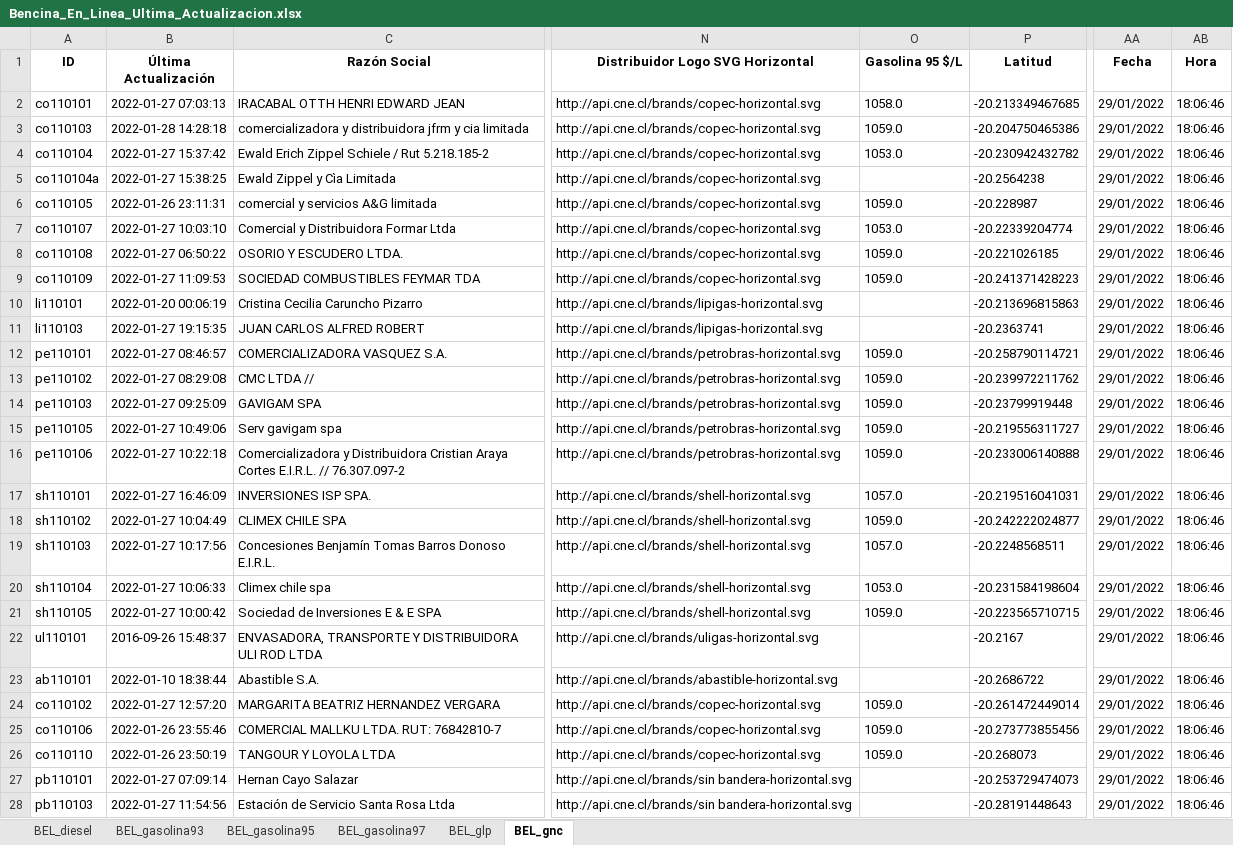
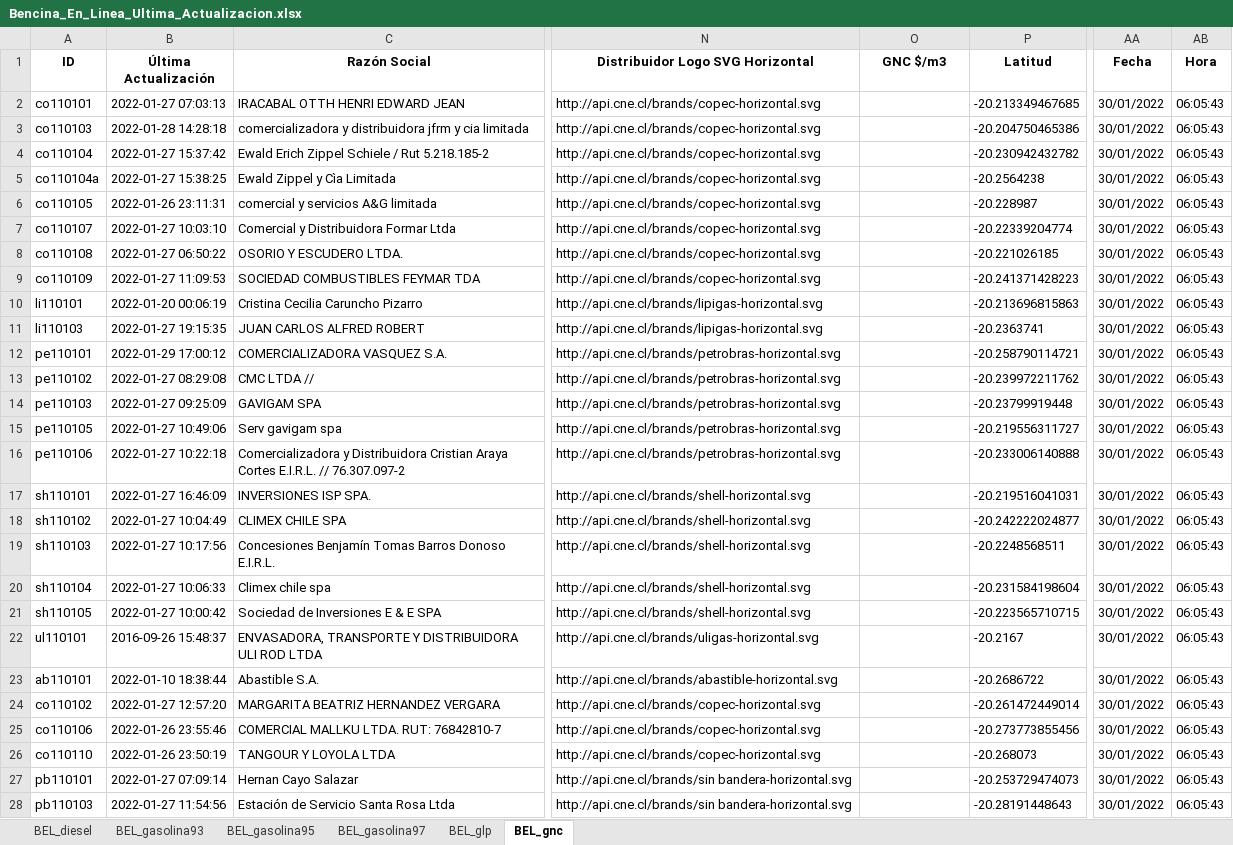
Before and after one commit to Sud-Austral/ENERGIA, an Excel workbook: Bencina_En_Linea_Ultima_Actualizacion.xlsx, sheet BEL_gnc, drawn as a sheet; only a part is shown, gaps mark what is left out; values as stored, in another font and other column widths than the file's, no borders; the diff covers the shown part only; the diff names each change by its address in the sheet, - before the commit and + after, or states it on an @@ line.

```diff
--- a/Bencina_En_Linea_Ultima_Actualizacion.xlsx (sheet BEL_gnc)
+++ b/Bencina_En_Linea_Ultima_Actualizacion.xlsx (sheet BEL_gnc)
-O1: Gasolina 95 $/L
+O1: GNC $/m3
-O2 (GNC $/m3): 1058.0
+O2 (GNC $/m3): (empty)
-AA2:AA28 (Fecha): 29/01/2022
+AA2:AA28 (Fecha): 30/01/2022
-AB2:AB28 (Hora): 18:06:46
+AB2:AB28 (Hora): 06:05:43
-O3 (GNC $/m3): 1059.0
+O3 (GNC $/m3): (empty)
-O4 (GNC $/m3): 1053.0
+O4 (GNC $/m3): (empty)
-O6 (GNC $/m3): 1059.0
+O6 (GNC $/m3): (empty)
-O7 (GNC $/m3): 1053.0
+O7 (GNC $/m3): (empty)
-O8:O9 (GNC $/m3): 1059.0
+O8:O9 (GNC $/m3): (empty)
-B12 (Última Actualización): 2022-01-27 08:46:57
+B12 (Última Actualización): 2022-01-29 17:00:12
-O12:O16 (GNC $/m3): 1059.0
+O12:O16 (GNC $/m3): (empty)
-O17 (GNC $/m3): 1057.0
+O17 (GNC $/m3): (empty)
-O18 (GNC $/m3): 1059.0
+O18 (GNC $/m3): (empty)
-O19 (GNC $/m3): 1057.0
+O19 (GNC $/m3): (empty)
-O20 (GNC $/m3): 1053.0
+O20 (GNC $/m3): (empty)
-O21 (GNC $/m3): 1059.0
+O21 (GNC $/m3): (empty)
-O24:O26 (GNC $/m3): 1059.0
+O24:O26 (GNC $/m3): (empty)
```
Also changed, not shown: 64 edited cells elsewhere in this sheet, sheet BEL_glp, sheet BEL_gasolina95, sheet BEL_gasolina97, sheet BEL_diesel, sheet BEL_gasolina93.
